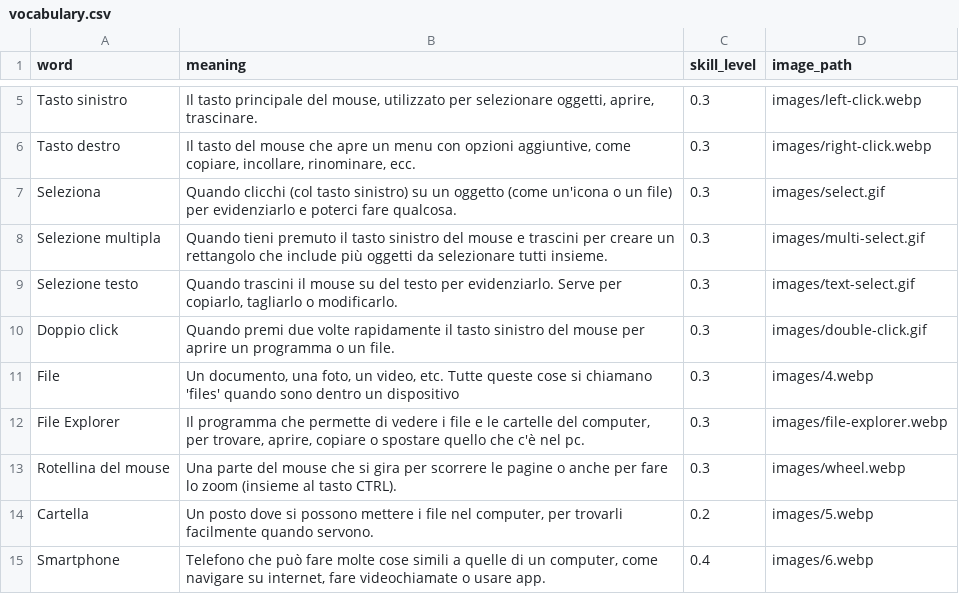
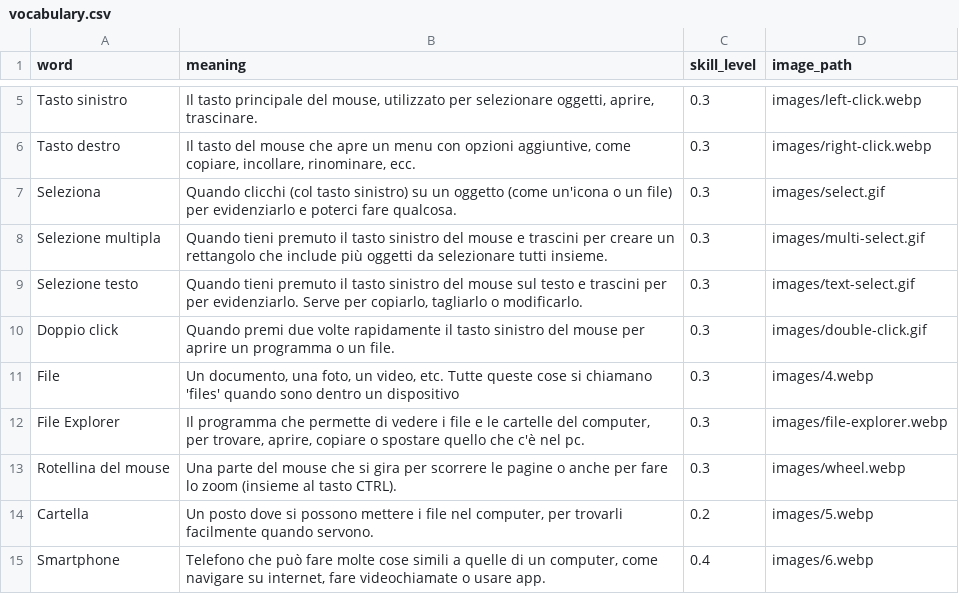
Before and after one commit to insegnante076/insegnante076.github.io, a CSV file: content/vocabulary/vocabulary.csv, drawn as a sheet; only a part is shown, gaps mark what is left out.

Commit message:
Fix previous edefinition

```diff
--- a/content/vocabulary/vocabulary.csv
+++ b/content/vocabulary/vocabulary.csv
@@ -8,3 +8,3 @@ Seleziona,"Quando clicchi (col tasto sinistro) su un oggetto (come un'icona o un
 Selezione multipla,"Quando tieni premuto il tasto sinistro del mouse e trascini per creare un rettangolo che include più oggetti da selezionare tutti insieme.",0.3,images/multi-select.gif
-Selezione testo,"Quando trascini il mouse su del testo per evidenziarlo. Serve per copiarlo, tagliarlo o modificarlo.",0.3,images/text-select.gif
+Selezione testo,"Quando tieni premuto il tasto sinistro del mouse sul testo e trascini per per evidenziarlo. Serve per copiarlo, tagliarlo o modificarlo.",0.3,images/text-select.gif
 Doppio click,"Quando premi due volte rapidamente il tasto sinistro del mouse per aprire un programma o un file.",0.3,images/double-click.gif
```
